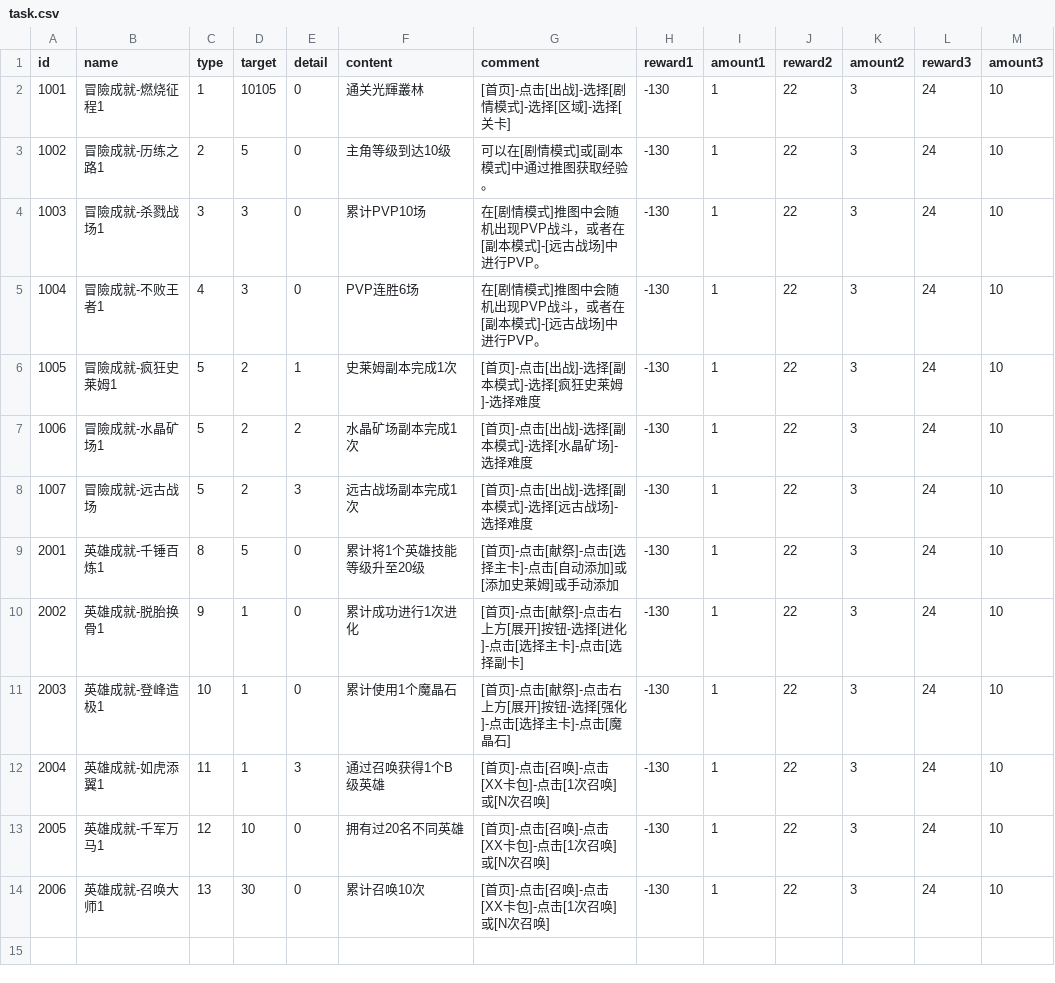
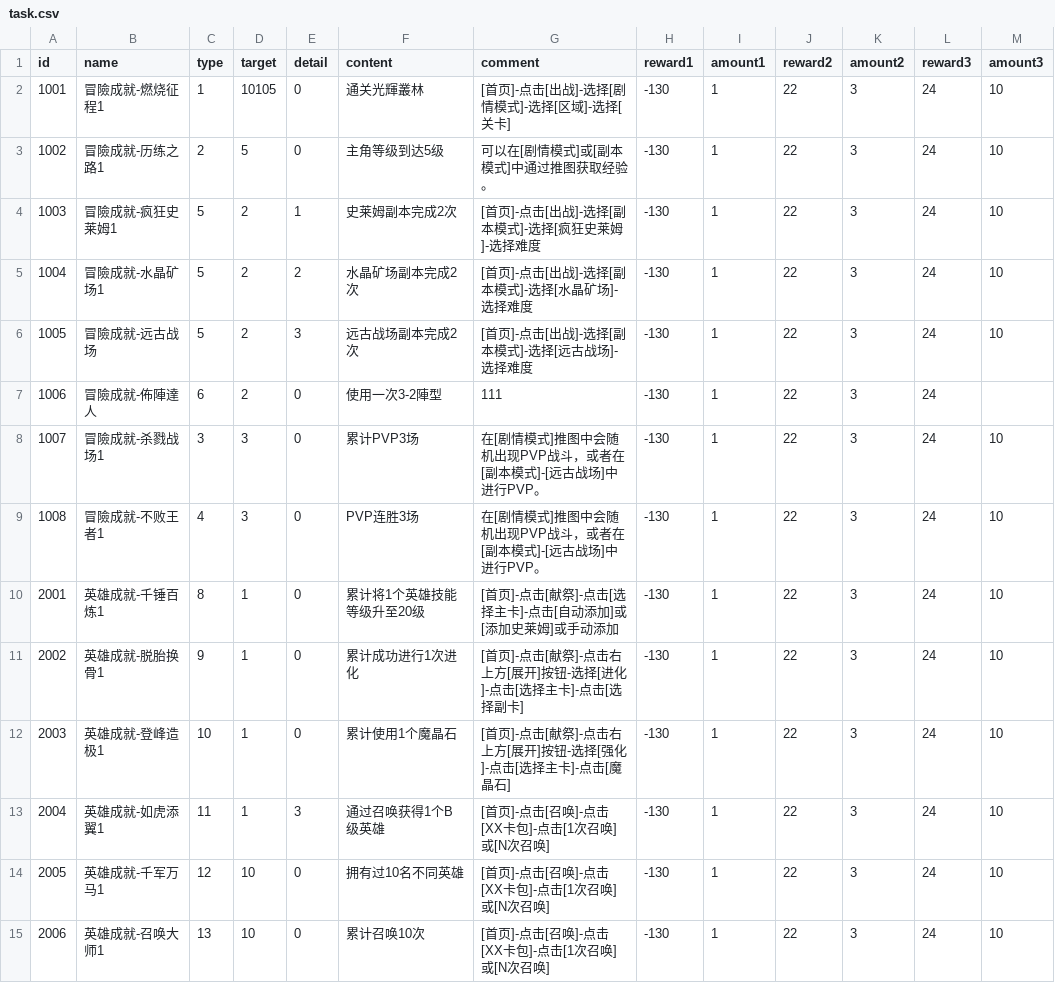
Before and after one commit to henyouqian/cdgm, a CSV file: data/task.csv, drawn as a sheet.

Commit message:
lw

```diff
--- a/data/task.csv
+++ b/data/task.csv
@@ -2,9 +2,10 @@ id,name,type,target,detail,content,comment,reward1,amount1,reward2,amount2,rewar
 1001,冒險成就-燃烧征程1,1,10105,0,通关光輝叢林,[首页]-点击[出战]-选择[剧情模式]-选择[区域]-选择[关卡],-130,1,22,3,24,10
-1002,冒險成就-历练之路1,2,5,0,主角等级到达10级,可以在[剧情模式]或[副本模式]中通过推图获取经验。,-130,1,22,3,24,10
-1003,冒險成就-杀戮战场1,3,3,0,累计PVP10场,在[剧情模式]推图中会随机出现PVP战斗，或者在[副本模式]-[远古战场]中进行PVP。,-130,1,22,3,24,10
-1004,冒險成就-不败王者1,4,3,0,PVP连胜6场,在[剧情模式]推图中会随机出现PVP战斗，或者在[副本模式]-[远古战场]中进行PVP。,-130,1,22,3,24,10
-1005,冒險成就-疯狂史莱姆1,5,2,1,史莱姆副本完成1次,[首页]-点击[出战]-选择[副本模式]-选择[疯狂史莱姆]-选择难度,-130,1,22,3,24,10
-1006,冒險成就-水晶矿场1,5,2,2,水晶矿场副本完成1次,[首页]-点击[出战]-选择[副本模式]-选择[水晶矿场]-选择难度,-130,1,22,3,24,10
-1007,冒險成就-远古战场,5,2,3,远古战场副本完成1次,[首页]-点击[出战]-选择[副本模式]-选择[远古战场]-选择难度,-130,1,22,3,24,10
-2001,英雄成就-千锤百炼1,8,5,0,累计将1个英雄技能等级升至20级,[首页]-点击[献祭]-点击[选择主卡]-点击[自动添加]或[添加史莱姆]或手动添加,-130,1,22,3,24,10
+1002,冒險成就-历练之路1,2,5,0,主角等级到达5级,可以在[剧情模式]或[副本模式]中通过推图获取经验。,-130,1,22,3,24,10
+1003,冒險成就-疯狂史莱姆1,5,2,1,史莱姆副本完成2次,[首页]-点击[出战]-选择[副本模式]-选择[疯狂史莱姆]-选择难度,-130,1,22,3,24,10
+1004,冒險成就-水晶矿场1,5,2,2,水晶矿场副本完成2次,[首页]-点击[出战]-选择[副本模式]-选择[水晶矿场]-选择难度,-130,1,22,3,24,10
+1005,冒險成就-远古战场,5,2,3,远古战场副本完成2次,[首页]-点击[出战]-选择[副本模式]-选择[远古战场]-选择难度,-130,1,22,3,24,10
+1006,冒險成就-佈陣達人,6,2,0,使用一次3-2陣型,111,-130,1,22,3,24,
+1007,冒險成就-杀戮战场1,3,3,0,累计PVP3场,在[剧情模式]推图中会随机出现PVP战斗，或者在[副本模式]-[远古战场]中进行PVP。,-130,1,22,3,24,10
+1008,冒險成就-不败王者1,4,3,0,PVP连胜3场,在[剧情模式]推图中会随机出现PVP战斗，或者在[副本模式]-[远古战场]中进行PVP。,-130,1,22,3,24,10
+2001,英雄成就-千锤百炼1,8,1,0,累计将1个英雄技能等级升至20级,[首页]-点击[献祭]-点击[选择主卡]-点击[自动添加]或[添加史莱姆]或手动添加,-130,1,22,3,24,10
 2002,英雄成就-脱胎换骨1,9,1,0,累计成功进行1次进化,[首页]-点击[献祭]-点击右上方[展开]按钮-选择[进化]-点击[选择主卡]-点击[选择副卡],-130,1,22,3,24,10
@@ -12,3 +13,3 @@ id,name,type,target,detail,content,comment,reward1,amount1,reward2,amount2,rewar
 2004,英雄成就-如虎添翼1,11,1,3,通过召唤获得1个B级英雄,[首页]-点击[召唤]-点击[XX卡包]-点击[1次召唤]或[N次召唤],-130,1,22,3,24,10
-2005,英雄成就-千军万马1,12,10,0,拥有过20名不同英雄,[首页]-点击[召唤]-点击[XX卡包]-点击[1次召唤]或[N次召唤],-130,1,22,3,24,10
-2006,英雄成就-召唤大师1,13,30,0,累计召唤10次,[首页]-点击[召唤]-点击[XX卡包]-点击[1次召唤]或[N次召唤],-130,1,22,3,24,10
+2005,英雄成就-千军万马1,12,10,0,拥有过10名不同英雄,[首页]-点击[召唤]-点击[XX卡包]-点击[1次召唤]或[N次召唤],-130,1,22,3,24,10
+2006,英雄成就-召唤大师1,13,10,0,累计召唤10次,[首页]-点击[召唤]-点击[XX卡包]-点击[1次召唤]或[N次召唤],-130,1,22,3,24,10
```
